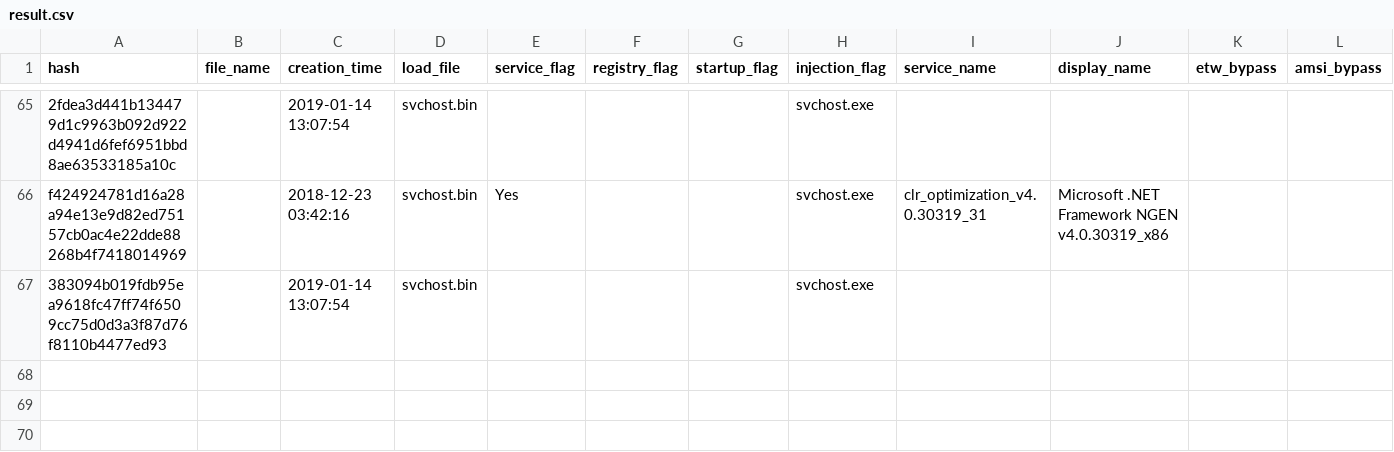
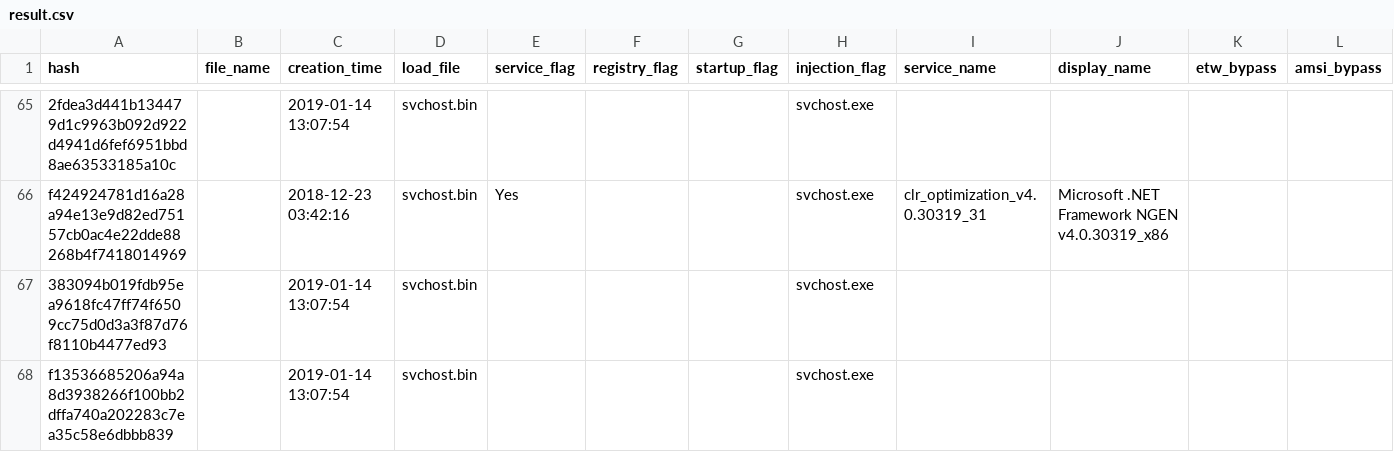
Before and after one commit to JPCERTCC/HUILoader-research, a CSV file: result.csv, drawn as a sheet; only a part is shown, gaps mark what is left out; the diff names each change by its address in the sheet, - before the commit and + after, or states it on an @@ line.

Commit message:
Added new analysis result 2022-12-24

```diff
--- a/result.csv
+++ b/result.csv
+row 68: f13536685206a94a8d3938266f100bb2dffa740a202283c7ea35c58e6dbbb839 |  | 2019-01-14 13:07:54 | svchost.bin |  |  |  | svchost.exe
```
